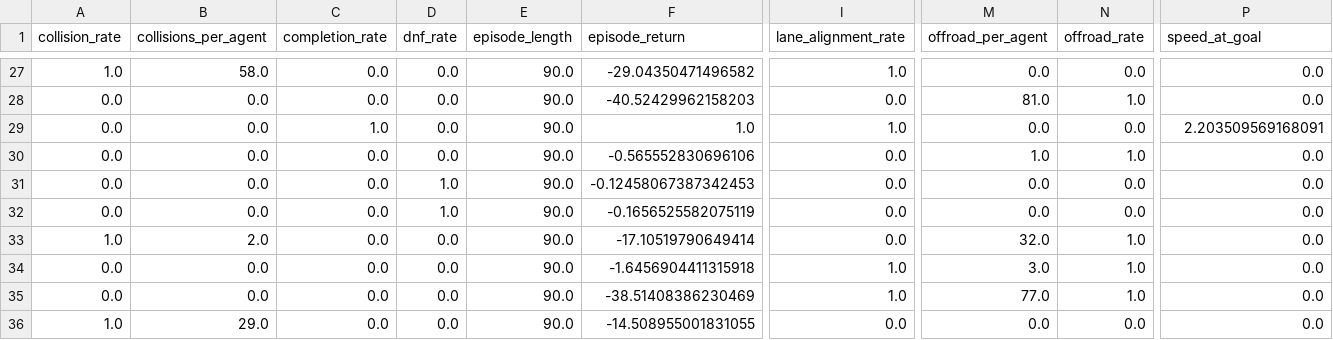
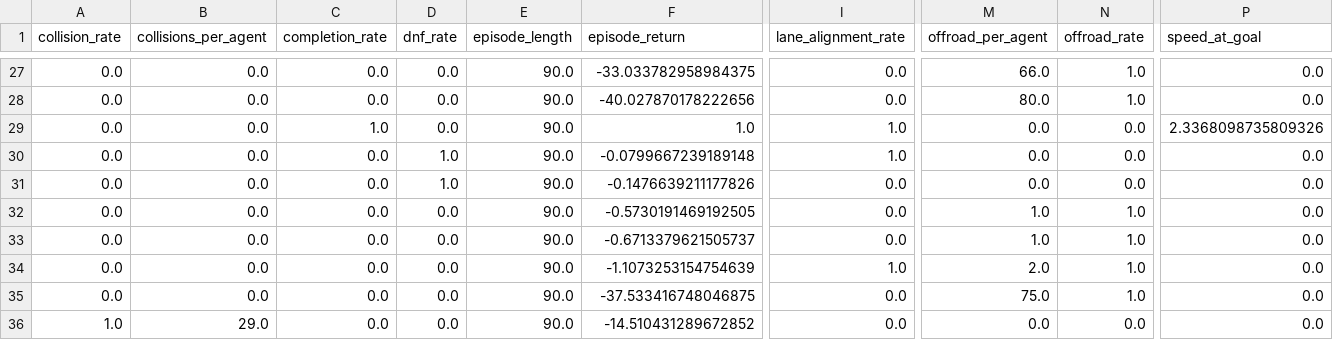
Before and after one commit to casko97/PufferDrive, a CSV file: pufferlib/resources/drive/models/apricot-aug-car-model-c5e2cdlo/truck eval 3/human_replay_eval_per_scenario.csv, drawn as a sheet; only a part is shown, gaps mark what is left out; the diff covers the shown part only; the diff names each change by its address in the sheet, - before the commit and + after, or states it on an @@ line.

```diff
--- a/pufferlib/resources/drive/models/apricot-aug-car-model-c5e2cdlo/truck eval 3/human_replay_eval_per_scenario.csv
+++ b/pufferlib/resources/drive/models/apricot-aug-car-model-c5e2cdlo/truck eval 3/human_replay_eval_per_scenario.csv
-A27 (collision_rate): 1.0
+A27 (collision_rate): 0.0
-B27 (collisions_per_agent): 58.0
+B27 (collisions_per_agent): 0.0
-F27 (episode_return): -29.04350471496582
+F27 (episode_return): -33.033782958984375
-I27 (lane_alignment_rate): 1.0
+I27 (lane_alignment_rate): 0.0
-M27 (offroad_per_agent): 0.0
+M27 (offroad_per_agent): 66.0
-N27 (offroad_rate): 0.0
+N27 (offroad_rate): 1.0
-F28 (episode_return): -40.52429962158203
+F28 (episode_return): -40.027870178222656
-M28 (offroad_per_agent): 81.0
+M28 (offroad_per_agent): 80.0
-P29 (speed_at_goal): 2.203509569168091
+P29 (speed_at_goal): 2.3368098735809326
-D30 (dnf_rate): 0.0
+D30 (dnf_rate): 1.0
-F30 (episode_return): -0.565552830696106
+F30 (episode_return): -0.0799667239189148
-I30 (lane_alignment_rate): 0.0
+I30 (lane_alignment_rate): 1.0
-M30 (offroad_per_agent): 1.0
+M30 (offroad_per_agent): 0.0
-N30 (offroad_rate): 1.0
+N30 (offroad_rate): 0.0
-F31 (episode_return): -0.12458067387342453
+F31 (episode_return): -0.1476639211177826
-D32 (dnf_rate): 1.0
+D32 (dnf_rate): 0.0
-F32 (episode_return): -0.1656525582075119
+F32 (episode_return): -0.5730191469192505
-M32 (offroad_per_agent): 0.0
+M32 (offroad_per_agent): 1.0
-N32 (offroad_rate): 0.0
+N32 (offroad_rate): 1.0
-A33 (collision_rate): 1.0
+A33 (collision_rate): 0.0
-B33 (collisions_per_agent): 2.0
+B33 (collisions_per_agent): 0.0
-F33 (episode_return): -17.10519790649414
+F33 (episode_return): -0.6713379621505737
-M33 (offroad_per_agent): 32.0
+M33 (offroad_per_agent): 1.0
-F34 (episode_return): -1.6456904411315918
+F34 (episode_return): -1.1073253154754639
-M34 (offroad_per_agent): 3.0
+M34 (offroad_per_agent): 2.0
-F35 (episode_return): -38.51408386230469
+F35 (episode_return): -37.533416748046875
-I35 (lane_alignment_rate): 1.0
+I35 (lane_alignment_rate): 0.0
-M35 (offroad_per_agent): 77.0
+M35 (offroad_per_agent): 75.0
-F36 (episode_return): -14.508955001831055
+F36 (episode_return): -14.510431289672852
```
Also changed, not shown: 1 added row, 1 removed row and 90 edited cells elsewhere in this file, 28 other files.
